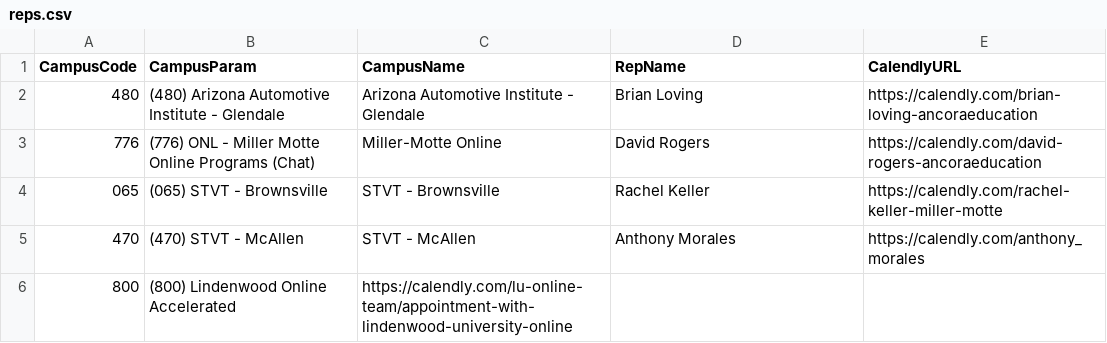
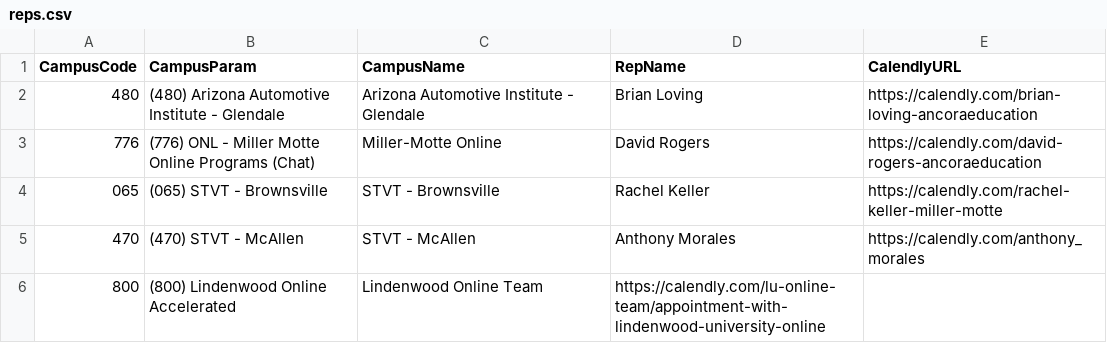
Before and after one commit to DavidR2134/davidr2134.github.io, a CSV file: docs/reps.csv, drawn as a sheet.

Commit message:
fix: add missing field in CSV

```diff
--- a/docs/reps.csv
+++ b/docs/reps.csv
@@ -5,2 +5,2 @@ CampusCode,CampusParam,CampusName,RepName,CalendlyURL
 470,"(470) STVT - McAllen",STVT - McAllen,Anthony Morales,https://calendly.com/anthony_morales
-800, "(800) Lindenwood Online Accelerated",https://calendly.com/lu-online-team/appointment-with-lindenwood-university-online
+800, "(800) Lindenwood Online Accelerated",Lindenwood Online Team,https://calendly.com/lu-online-team/appointment-with-lindenwood-university-online
```
